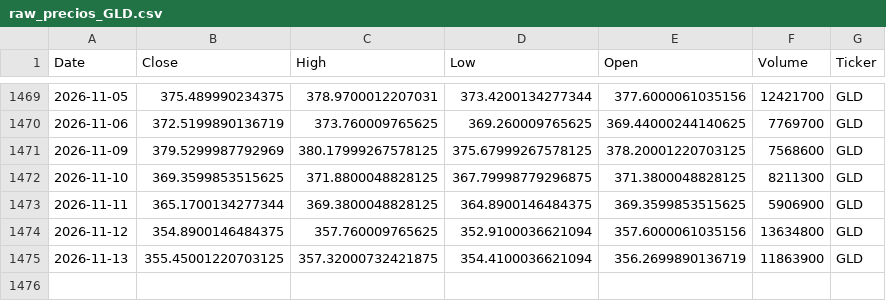
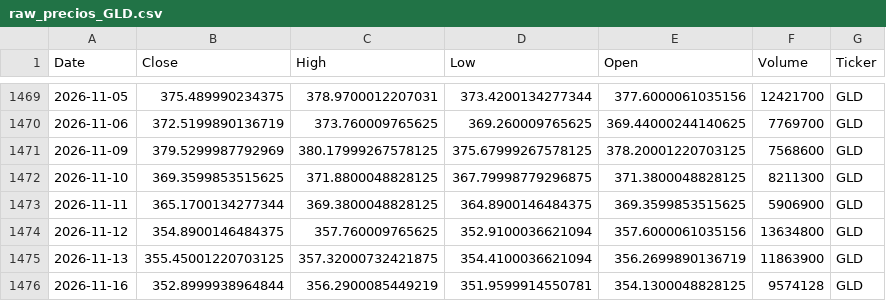
Before and after one commit to jorgeebarrazagalindo00-png/Consultor-ETF-IA, a CSV file: data/raw_precios_GLD.csv, drawn as a sheet; only a part is shown, gaps mark what is left out; the diff names each change by its address in the sheet, - before the commit and + after, or states it on an @@ line.

```diff
--- a/data/raw_precios_GLD.csv
+++ b/data/raw_precios_GLD.csv
+row 1476: 2026-11-16 | 352.8999938964844 | 356.2900085449219 | 351.9599914550781 | 354.1300048828125 | 9574128 | GLD
```
Also changed, not shown: data/backtest_resultados.csv, data/clean_precios_ETFs.csv, 11 other files.
